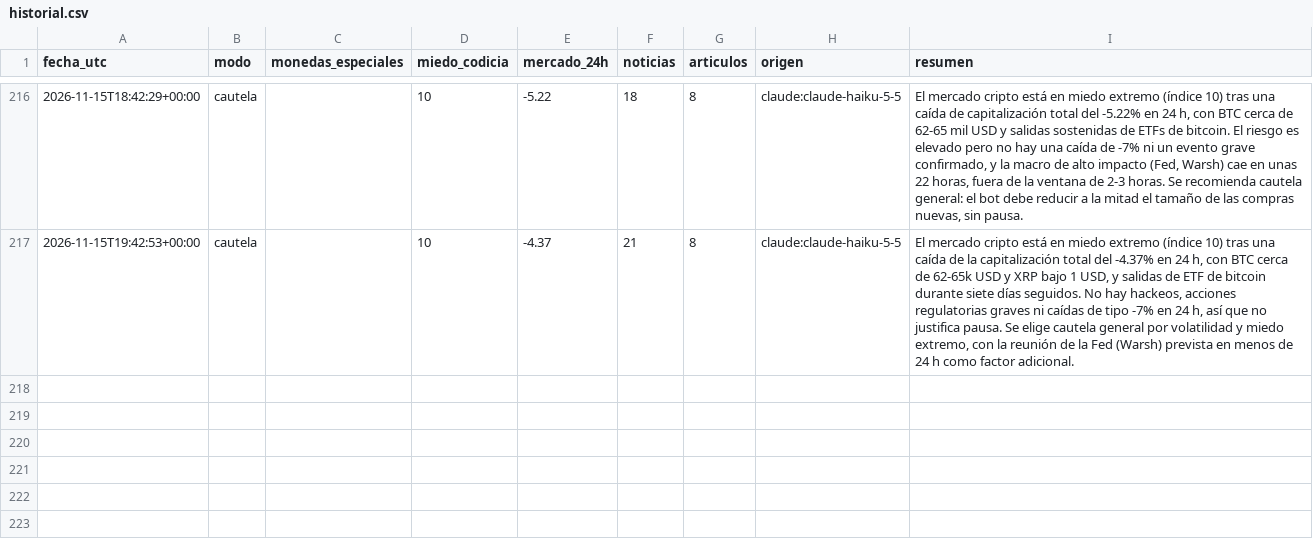
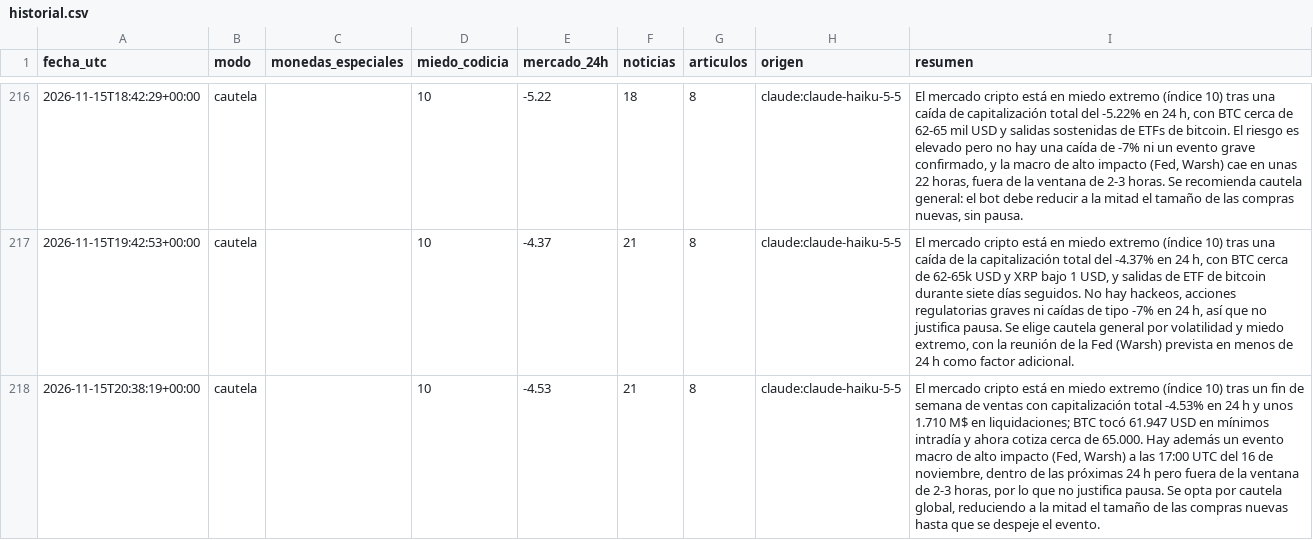
Before and after one commit to palomavilugron44-beep/cerebro-arana, a CSV file: publico/historial.csv, drawn as a sheet; only a part is shown, gaps mark what is left out; the diff names each change by its address in the sheet, - before the commit and + after, or states it on an @@ line.

```diff
--- a/publico/historial.csv
+++ b/publico/historial.csv
+row 218: 2026-11-15T20:38:19+00:00 | cautela |  | 10 | -4.53 | 21 | 8 | claude:claude-haiku-5-5 | El mercado cripto está en miedo extremo (índice 10) tras un fin de semana de ventas con capitalización total -4.53% en 24 h y unos 1.710 M$ en liquidaciones; BTC tocó 61.947 USD en mínimos intradía y ahora cotiza cerca de 65.000. Hay además un evento macro de alto impacto (Fed, Warsh) a las 17:00 UTC del 16 de noviembre, dentro de las próximas 24 h pero fuera de la ventana de 2-3 horas, por lo que no justifica pausa. Se opta por cautela global, reduciendo a la mitad el tamaño de las compras nuevas hasta que se despeje el evento.
```
Also changed, not shown: 1 other file.
